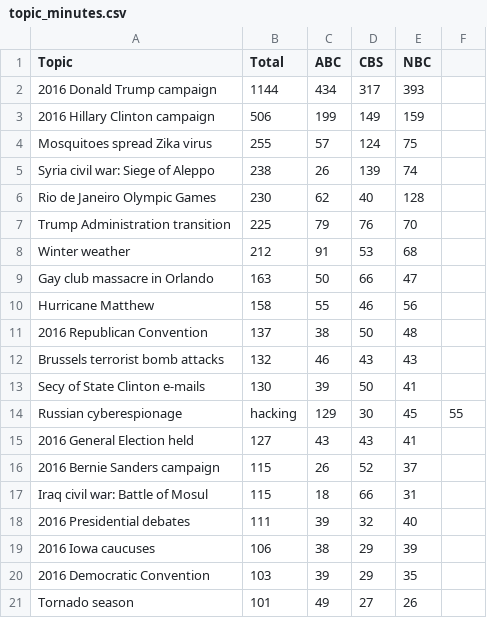
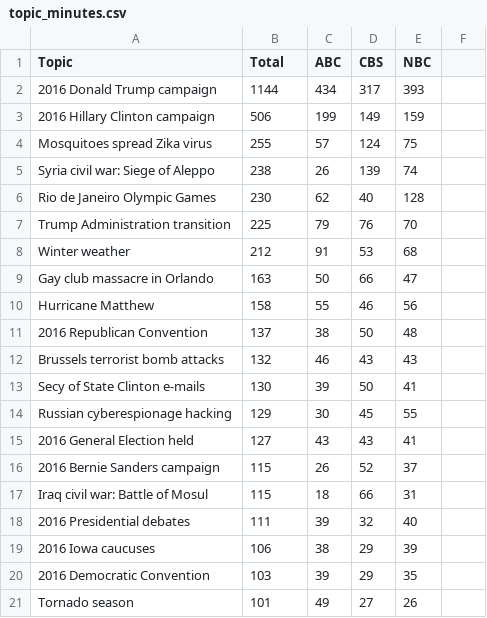
Before and after one commit to ClaireBookworm/headlines-bias, a CSV file: datasets/topic_minutes.csv, drawn as a sheet.

Commit message:
time minutes and scales

```diff
--- a/datasets/topic_minutes.csv
+++ b/datasets/topic_minutes.csv
@@ -13,3 +13,3 @@ Brussels terrorist bomb attacks,132,46,43,43
 Secy of State Clinton e-mails,130,39,50,41
-Russian cyberespionage, hacking,129,30,45,55
+Russian cyberespionage hacking,129,30,45,55
 2016 General Election held,127,43,43,41
```
Also changed, not shown: 5 other files.
